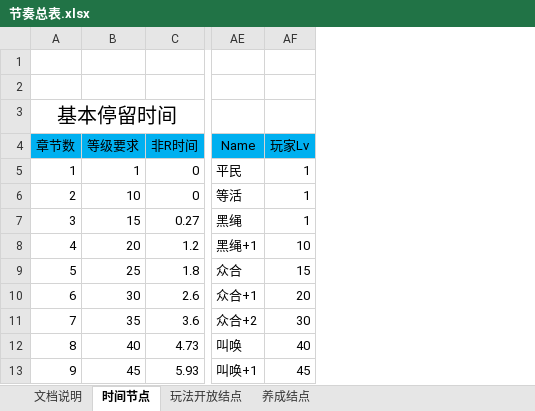
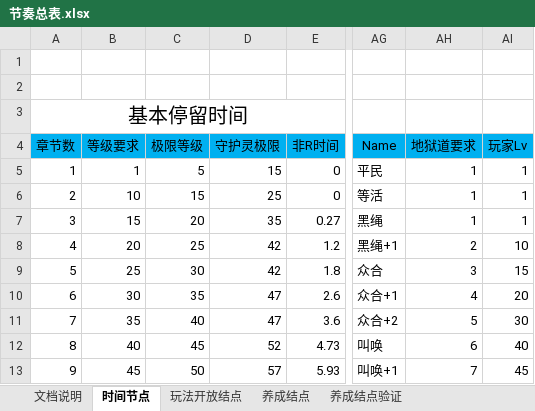
Before and after one commit to hataksumo/DesignerDoc, an Excel workbook: 策划案/镇魂街/节奏总表.xlsx, sheet 时间节点, drawn as a sheet; only a part is shown, gaps mark what is left out; values as stored, in another font and other column widths than the file's, no borders; the diff names each change by its address in the sheet, - before the commit and + after, or states it on an @@ line.

```diff
--- a/策划案/镇魂街/节奏总表.xlsx (sheet 时间节点)
+++ b/策划案/镇魂街/节奏总表.xlsx (sheet 时间节点)
+sheet tab: 养成结点验证
+column C, rows 4-13: 极限等级 | 5 | 15 | 20 | 25 | 30 | 35 | 40 | 45 | 50
+column D, rows 4-13: 守护灵极限 | 15 | 25 | 35 | 42 | 42 | 47 | 47 | 52 | 57
+column AH, rows 4-13: 地狱道要求 | 1 | 1 | 1 | 2 | 3 | 4 | 5 | 6 | 7
```
Also changed, not shown: formulas that keep their value, 1 other file.
